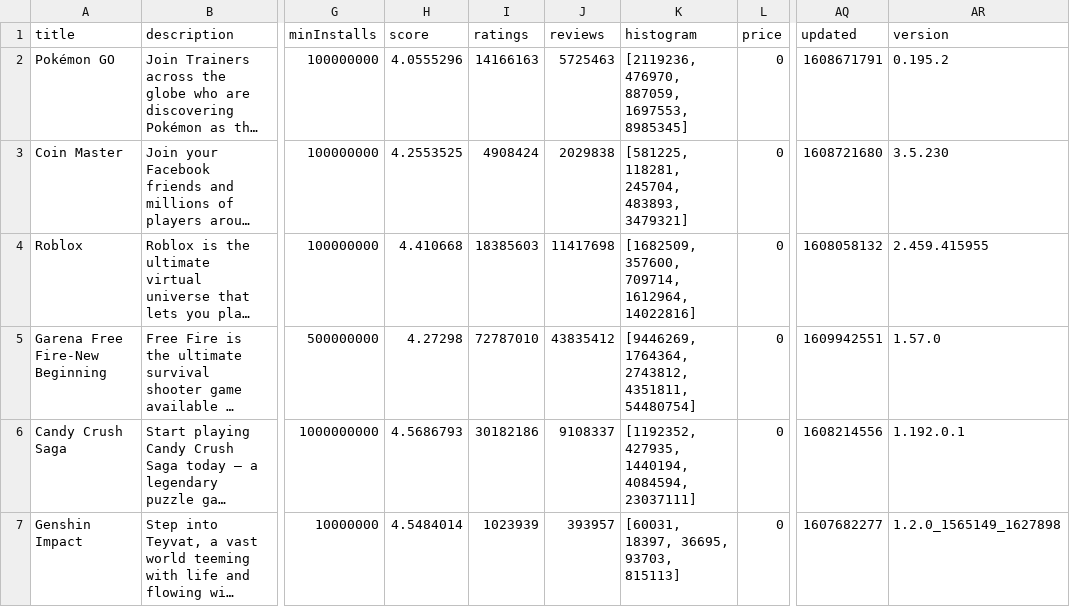
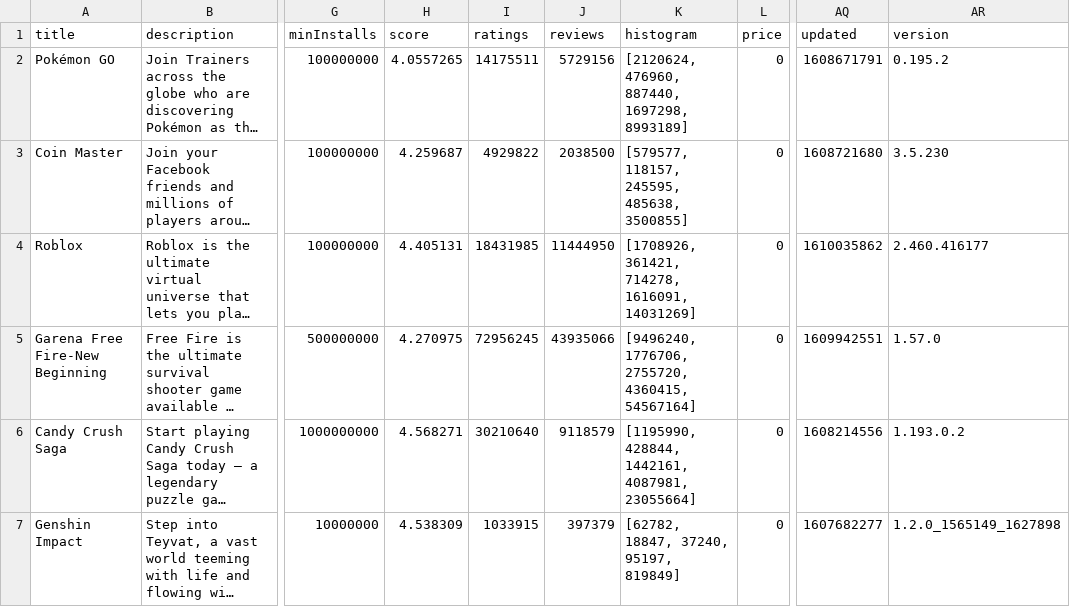
Before and after one commit to SimplyLucKey/Play-Store-Reviews-The-Nemesis, a CSV file: csv files/gross_app_info.csv, drawn as a sheet; only a part is shown, gaps mark what is left out; long unchanged cells end in …; the diff covers the shown part only; the diff names each change by its address in the sheet, - before the commit and + after, or states it on an @@ line.

```diff
--- a/csv files/gross_app_info.csv
+++ b/csv files/gross_app_info.csv
-H2 (score): 4.0555296
+H2 (score): 4.0557265
-I2 (ratings): 14166163
+I2 (ratings): 14175511
-J2 (reviews): 5725463
+J2 (reviews): 5729156
-K2 (histogram): [2119236, 476970, 887059, 1697553, 8985345]
+K2 (histogram): [2120624, 476960, 887440, 1697298, 8993189]
-H3 (score): 4.2553525
+H3 (score): 4.259687
-I3 (ratings): 4908424
+I3 (ratings): 4929822
-J3 (reviews): 2029838
+J3 (reviews): 2038500
-K3 (histogram): [581225, 118281, 245704, 483893, 3479321]
+K3 (histogram): [579577, 118157, 245595, 485638, 3500855]
-H4 (score): 4.410668
+H4 (score): 4.405131
-I4 (ratings): 18385603
+I4 (ratings): 18431985
-J4 (reviews): 11417698
+J4 (reviews): 11444950
-K4 (histogram): [1682509, 357600, 709714, 1612964, 14022816]
+K4 (histogram): [1708926, 361421, 714278, 1616091, 14031269]
-AQ4 (updated): 1608058132
+AQ4 (updated): 1610035862
-AR4 (version): 2.459.415955
+AR4 (version): 2.460.416177
-H5 (score): 4.27298
+H5 (score): 4.270975
-I5 (ratings): 72787010
+I5 (ratings): 72956245
-J5 (reviews): 43835412
+J5 (reviews): 43935066
-K5 (histogram): [9446269, 1764364, 2743812, 4351811, 54480754]
+K5 (histogram): [9496240, 1776706, 2755720, 4360415, 54567164]
-H6 (score): 4.5686793
+H6 (score): 4.568271
-I6 (ratings): 30182186
+I6 (ratings): 30210640
-J6 (reviews): 9108337
+J6 (reviews): 9118579
-K6 (histogram): [1192352, 427935, 1440194, 4084594, 23037111]
+K6 (histogram): [1195990, 428844, 1442161, 4087981, 23055664]
-AR6 (version): 1.192.0.1
+AR6 (version): 1.193.0.2
-H7 (score): 4.5484014
+H7 (score): 4.538309
-I7 (ratings): 1023939
+I7 (ratings): 1033915
-J7 (reviews): 393957
+J7 (reviews): 397379
-K7 (histogram): [60031, 18397, 36695, 93703, 815113]
+K7 (histogram): [62782, 18847, 37240, 95197, 819849]
```
Also changed, not shown: 18 edited cells elsewhere in this file, csv files/free_app_info.csv, csv files/paid_app_info.csv.
